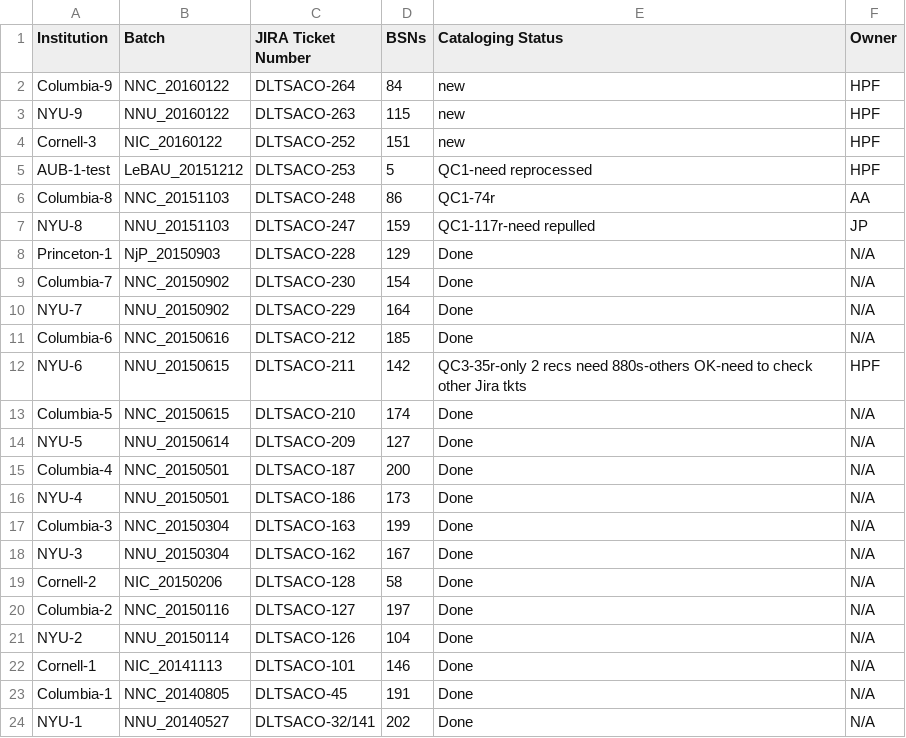
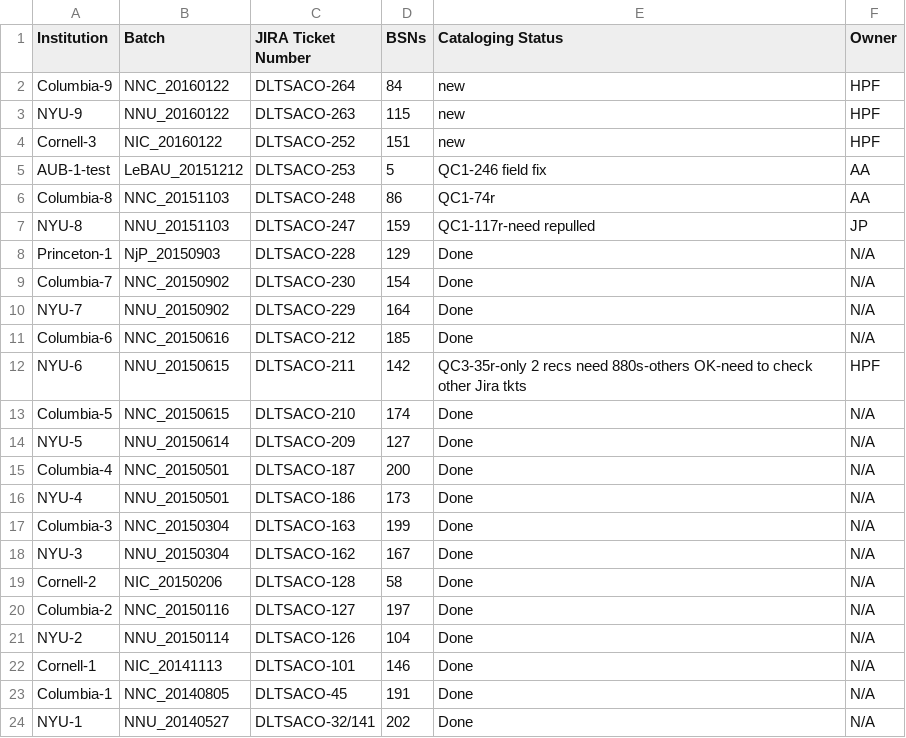
Before and after one commit to NYULibraries/aco-karms, a CSV file: work/batch-jira-tkts.csv, drawn as a sheet.

Commit message:
Update batch-jira-tkts.csv

```diff
--- a/work/batch-jira-tkts.csv
+++ b/work/batch-jira-tkts.csv
@@ -4,3 +4,3 @@ NYU-9,NNU_20160122,DLTSACO-263,115,new,HPF
 Cornell-3,NIC_20160122,DLTSACO-252,151,new,HPF
-AUB-1-test,LeBAU_20151212,DLTSACO-253,5,QC1-need reprocessed,HPF
+AUB-1-test,LeBAU_20151212,DLTSACO-253,5,QC1-246 field fix,AA
 Columbia-8,NNC_20151103,DLTSACO-248,86,QC1-74r,AA
```
